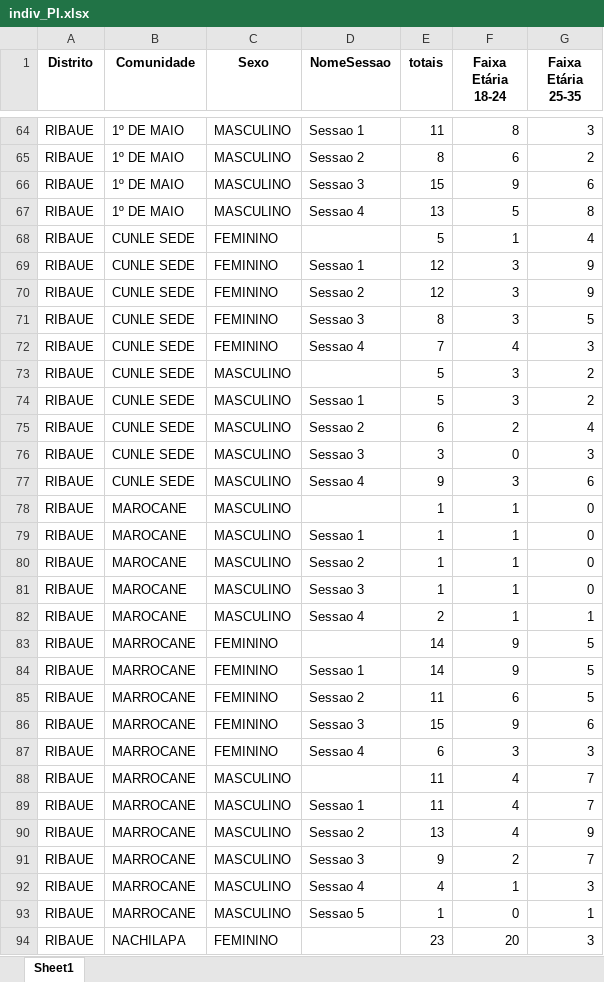
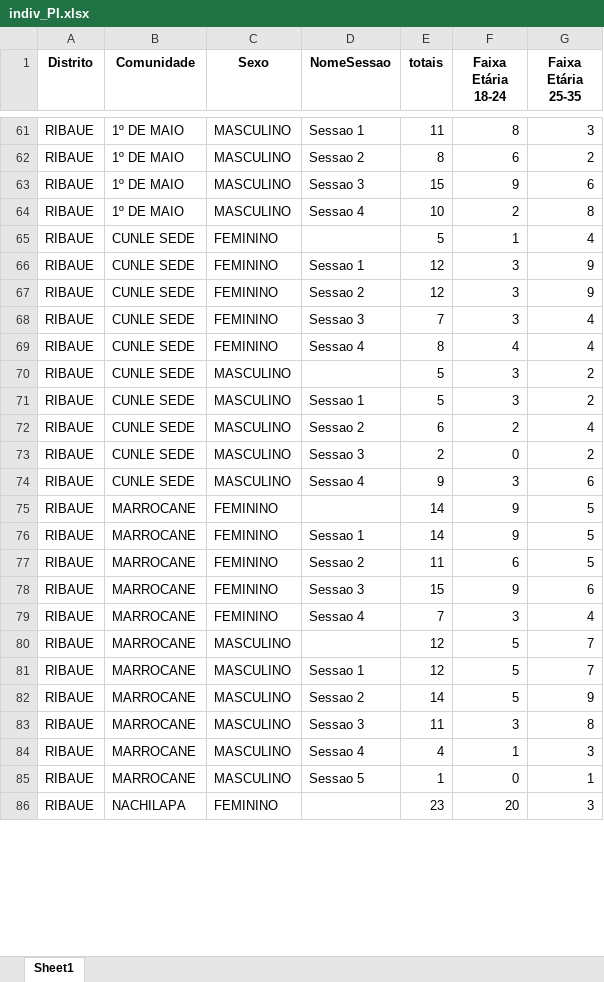
Before and after one commit to muvamis/dashboard_kufungula-versao1, an Excel workbook: Data/indiv_PI.xlsx, sheet Sheet1, drawn as a sheet; only a part is shown, gaps mark what is left out; values as stored, in another font and other column widths than the file's, no borders; removed rows and columns are numbered as before the commit, all else as after; the diff covers the shown part only; the diff names each change by its address in the sheet, - before the commit and + after, or states it on an @@ line.

```diff
--- a/Data/indiv_PI.xlsx (sheet Sheet1)
+++ b/Data/indiv_PI.xlsx (sheet Sheet1)
-E64 (totais): 13
+E64 (totais): 10
-F64 (Faixa Etária 18-24): 5
+F64 (Faixa Etária 18-24): 2
-E68 (totais): 8
+E68 (totais): 7
-G68 (Faixa Etária 25-35): 5
+G68 (Faixa Etária 25-35): 4
-E69 (totais): 7
+E69 (totais): 8
-G69 (Faixa Etária 25-35): 3
+G69 (Faixa Etária 25-35): 4
-E73 (totais): 3
+E73 (totais): 2
-G73 (Faixa Etária 25-35): 3
+G73 (Faixa Etária 25-35): 2
-row 78: RIBAUE | MAROCANE | MASCULINO |  | 1 | 1 | 0
-row 79: RIBAUE | MAROCANE | MASCULINO | Sessao 1 | 1 | 1 | 0
-row 80: RIBAUE | MAROCANE | MASCULINO | Sessao 2 | 1 | 1 | 0
-row 81: RIBAUE | MAROCANE | MASCULINO | Sessao 3 | 1 | 1 | 0
-row 82: RIBAUE | MAROCANE | MASCULINO | Sessao 4 | 2 | 1 | 1
-E79 (totais): 6
+E79 (totais): 7
-G79 (Faixa Etária 25-35): 3
+G79 (Faixa Etária 25-35): 4
-E80:E81 (totais): 11
+E80:E81 (totais): 12
-F80:F82 (Faixa Etária 18-24): 4
+F80:F82 (Faixa Etária 18-24): 5
-E82 (totais): 13
+E82 (totais): 14
-E83 (totais): 9
+E83 (totais): 11
-F83 (Faixa Etária 18-24): 2
+F83 (Faixa Etária 18-24): 3
-G83 (Faixa Etária 25-35): 7
+G83 (Faixa Etária 25-35): 8
```
Also changed, not shown: 3 removed rows and 69 edited cells elsewhere in this sheet, Data/indiv_AG.xlsx, 7 other files.
